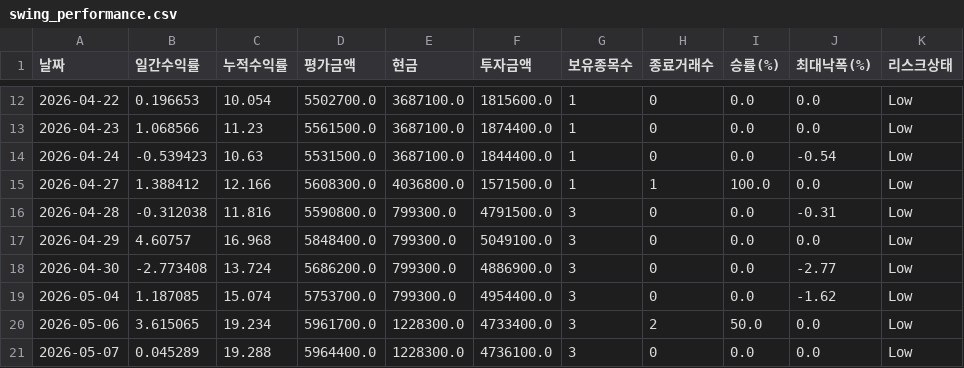
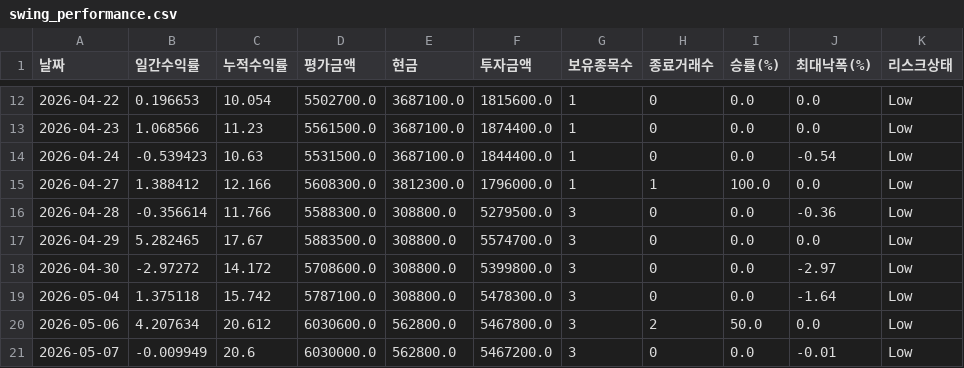
Before and after one commit to songyk544-ctrl/quant-bot, a CSV file: data/swing_performance.csv, drawn as a sheet; only a part is shown, gaps mark what is left out; the diff covers the shown part only.

```diff
--- a/data/swing_performance.csv
+++ b/data/swing_performance.csv
@@ -14,8 +14,8 @@
 2026-04-24,-0.539423,10.63,5531500.0,3687100.0,1844400.0,1,0,0.0,-0.54,Low
-2026-04-27,1.388412,12.166,5608300.0,4036800.0,1571500.0,1,1,100.0,0.0,Low
-2026-04-28,-0.312038,11.816,5590800.0,799300.0,4791500.0,3,0,0.0,-0.31,Low
-2026-04-29,4.60757,16.968,5848400.0,799300.0,5049100.0,3,0,0.0,0.0,Low
-2026-04-30,-2.773408,13.724,5686200.0,799300.0,4886900.0,3,0,0.0,-2.77,Low
-2026-05-04,1.187085,15.074,5753700.0,799300.0,4954400.0,3,0,0.0,-1.62,Low
-2026-05-06,3.615065,19.234,5961700.0,1228300.0,4733400.0,3,2,50.0,0.0,Low
-2026-05-07,0.045289,19.288,5964400.0,1228300.0,4736100.0,3,0,0.0,0.0,Low
+2026-04-27,1.388412,12.166,5608300.0,3812300.0,1796000.0,1,1,100.0,0.0,Low
+2026-04-28,-0.356614,11.766,5588300.0,308800.0,5279500.0,3,0,0.0,-0.36,Low
+2026-04-29,5.282465,17.67,5883500.0,308800.0,5574700.0,3,0,0.0,0.0,Low
+2026-04-30,-2.97272,14.172,5708600.0,308800.0,5399800.0,3,0,0.0,-2.97,Low
+2026-05-04,1.375118,15.742,5787100.0,308800.0,5478300.0,3,0,0.0,-1.64,Low
+2026-05-06,4.207634,20.612,6030600.0,562800.0,5467800.0,3,2,50.0,0.0,Low
+2026-05-07,-0.009949,20.6,6030000.0,562800.0,5467200.0,3,0,0.0,-0.01,Low
```
Also changed, not shown: 33 edited cells elsewhere in this file, 2 other files.
